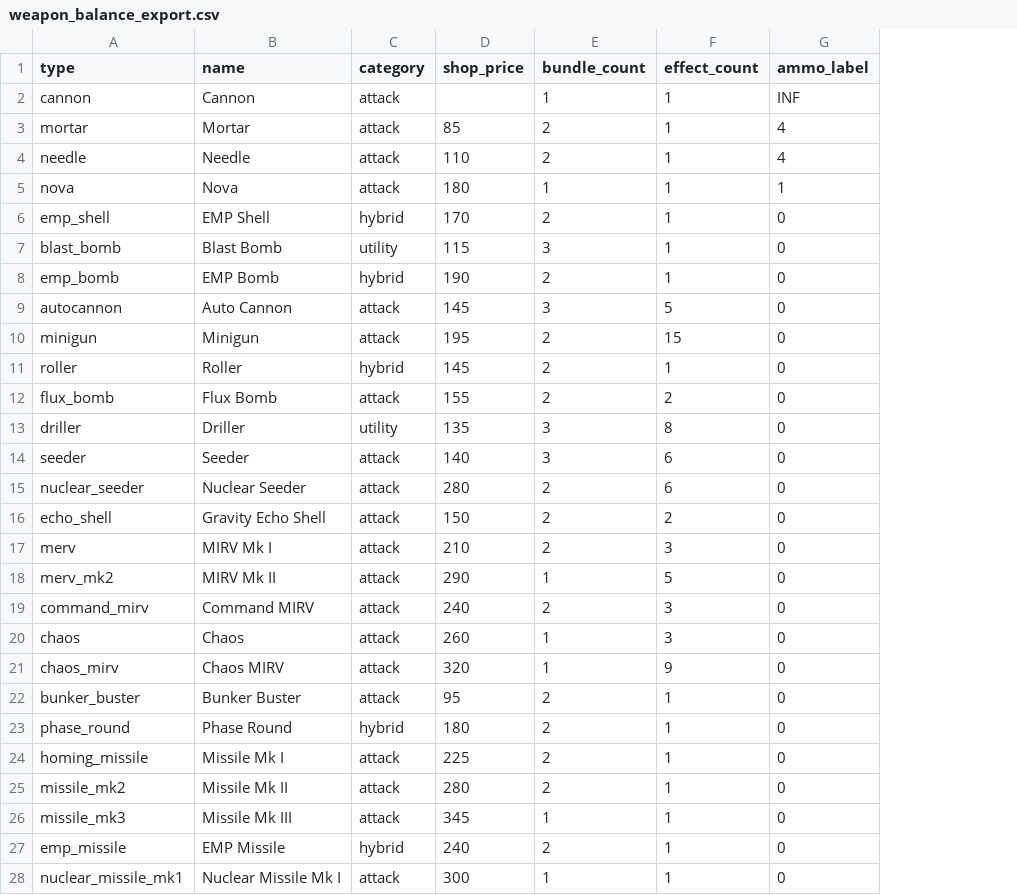
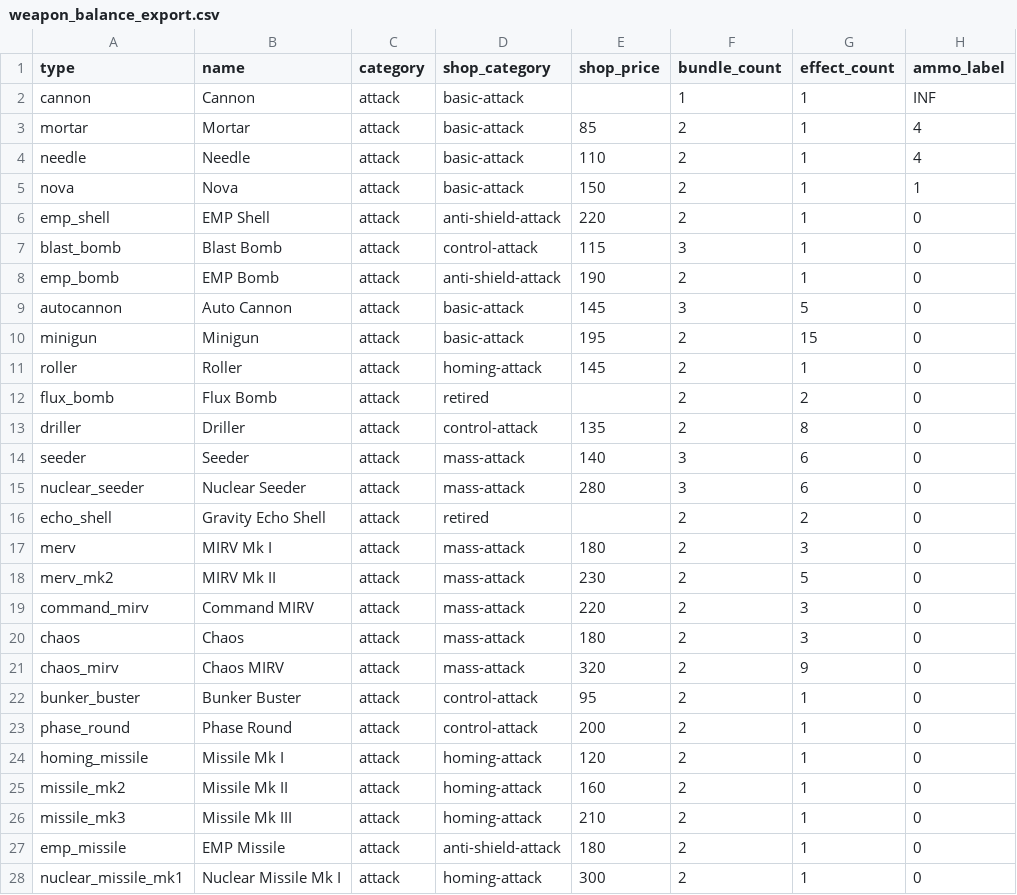
Before and after one commit to gilgameshcro/freemortar, a CSV file: weapon_balance_export.csv, drawn as a sheet; only a part is shown; addresses are those after the commit; the diff covers the shown part only; the diff names each change by its address in the sheet, - before the commit and + after, or states it on an @@ line.

Commit message:
Fix remote followup arcs and reorganize shop categories and weapons cost

```diff
--- a/weapon_balance_export.csv
+++ b/weapon_balance_export.csv
+column D (shop_category), rows 2-28: basic-attack | basic-attack | basic-attack | basic-attack | anti-shield-attack | control-attack | anti-shield-attack | basic-attack | basic-attack | homing-attack | retired | control-attack | mass-attack | mass-attack | retired | mass-attack | mass-attack | mass-attack | mass-attack | mass-attack | control-attack | control-attack | homing-attack | homing-attack | homing-attack | anti-shield-attack | homing-attack
-E5 (shop_price): 180
+E5 (shop_price): 150
-F5 (bundle_count): 1
+F5 (bundle_count): 2
-C6 (category): hybrid
+C6 (category): attack
-E6 (shop_price): 170
+E6 (shop_price): 220
-C7 (category): utility
+C7 (category): attack
-C8 (category): hybrid
+C8 (category): attack
-C11 (category): hybrid
+C11 (category): attack
-E12 (shop_price): 155
+E12 (shop_price): (empty)
-C13 (category): utility
+C13 (category): attack
-F13 (bundle_count): 3
+F13 (bundle_count): 2
-F15 (bundle_count): 2
+F15 (bundle_count): 3
-E16 (shop_price): 150
+E16 (shop_price): (empty)
-E17 (shop_price): 210
+E17 (shop_price): 180
-E18 (shop_price): 290
+E18 (shop_price): 230
-F18 (bundle_count): 1
+F18 (bundle_count): 2
-E19 (shop_price): 240
+E19 (shop_price): 220
-E20 (shop_price): 260
+E20 (shop_price): 180
-F20:F21 (bundle_count): 1
+F20:F21 (bundle_count): 2
-C23 (category): hybrid
+C23 (category): attack
-E23 (shop_price): 180
+E23 (shop_price): 200
-E24 (shop_price): 225
+E24 (shop_price): 120
-E25 (shop_price): 280
+E25 (shop_price): 160
-E26 (shop_price): 345
+E26 (shop_price): 210
-F26 (bundle_count): 1
+F26 (bundle_count): 2
-C27 (category): hybrid
+C27 (category): attack
-E27 (shop_price): 240
+E27 (shop_price): 180
-F28 (bundle_count): 1
+F28 (bundle_count): 2
```
Also changed, not shown: 51 edited cells elsewhere in this file, 6 other files.
